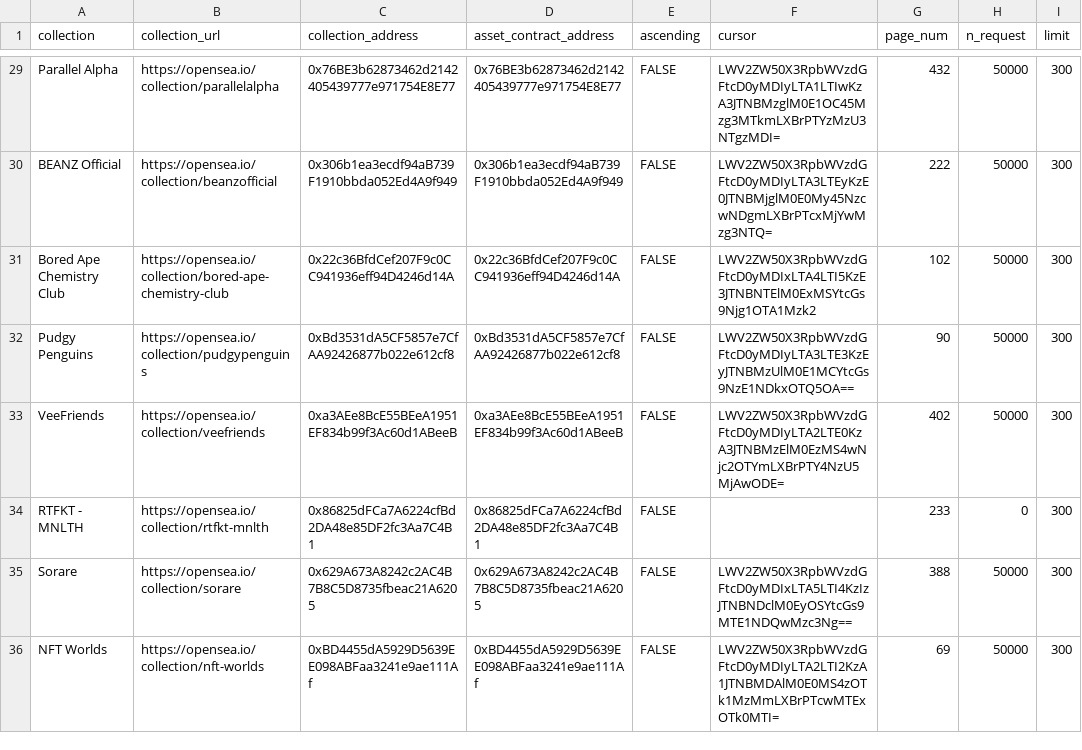
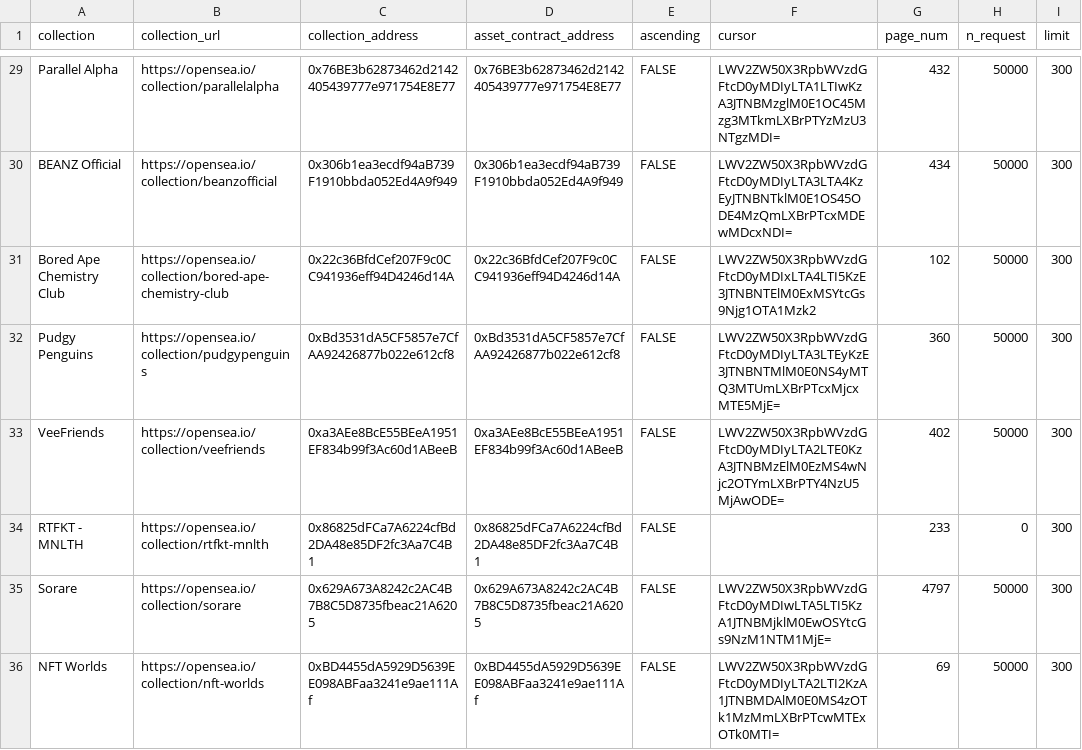
Before and after one commit to Cryptoro-DAO/OpenSea-API-crawler, a CSV file: data/jobs_get_next.csv, drawn as a sheet; only a part is shown, gaps mark what is left out; the diff covers the shown part only; the diff names each change by its address in the sheet, - before the commit and + after, or states it on an @@ line.

```diff
--- a/data/jobs_get_next.csv
+++ b/data/jobs_get_next.csv
-F30 (cursor): LWV2ZW50X3RpbWVzdGFtcD0yMDIyLTA3LTEyKzE0JTNBMjglM0E0My45NzcwNDgmLXBrPTcxMjYwMzg3NTQ=
+F30 (cursor): LWV2ZW50X3RpbWVzdGFtcD0yMDIyLTA3LTA4KzEyJTNBNTklM0E1OS45ODE4MzQmLXBrPTcxMDEwMDcxNDI=
-G30 (page_num): 222
+G30 (page_num): 434
-F32 (cursor): LWV2ZW50X3RpbWVzdGFtcD0yMDIyLTA3LTE3KzEyJTNBMzUlM0E1MCYtcGs9NzE1NDkxOTQ5OA==
+F32 (cursor): LWV2ZW50X3RpbWVzdGFtcD0yMDIyLTA3LTEyKzE3JTNBNTMlM0E0NS4yMTQ3MTUmLXBrPTcxMjcxMTE5MjE=
-G32 (page_num): 90
+G32 (page_num): 360
-F35 (cursor): LWV2ZW50X3RpbWVzdGFtcD0yMDIxLTA5LTI4KzIzJTNBNDclM0EyOSYtcGs9MTE1NDQwMzc3Ng==
+F35 (cursor): LWV2ZW50X3RpbWVzdGFtcD0yMDIwLTA5LTI5KzA1JTNBMjklM0EwOSYtcGs9NzM1NTM1MjE=
-G35 (page_num): 388
+G35 (page_num): 4797
```
Also changed, not shown: 159 edited cells elsewhere in this file, 1 other file.
